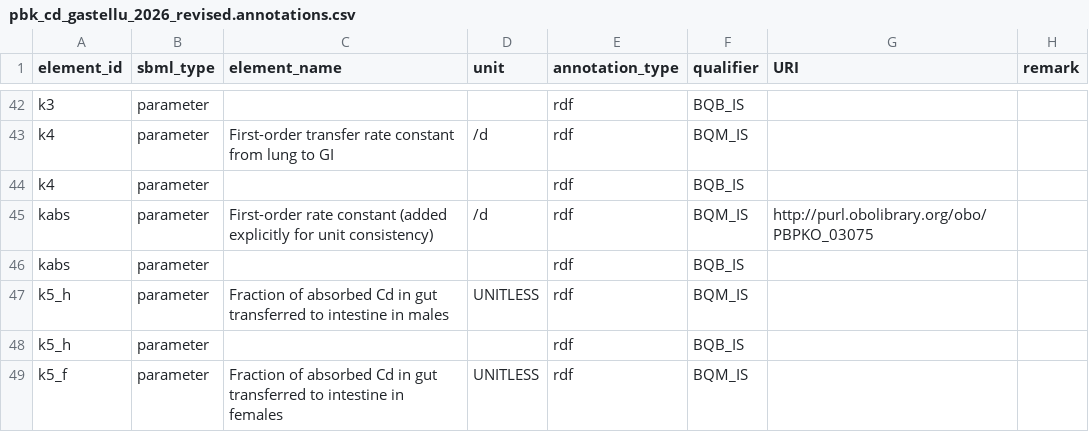
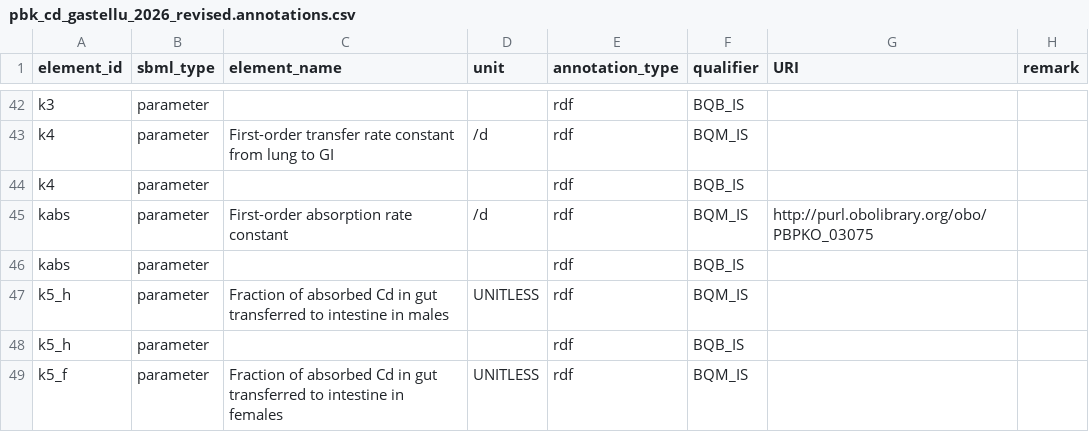
Before and after one commit to fair-pbk/pbk-cd, a CSV file: models/pbk_cd_gastellu_2026_revised/pbk_cd_gastellu_2026_revised.annotations.csv, drawn as a sheet; only a part is shown, gaps mark what is left out.

```diff
--- a/models/pbk_cd_gastellu_2026_revised/pbk_cd_gastellu_2026_revised.annotations.csv
+++ b/models/pbk_cd_gastellu_2026_revised/pbk_cd_gastellu_2026_revised.annotations.csv
@@ -44,3 +44,3 @@ k4,parameter,First-order transfer rate constant from lung to GI,/d,rdf,BQM_IS,,
 k4,parameter,,,rdf,BQB_IS,,
-kabs,parameter,First-order rate constant (added explicitly for unit consistency),/d,rdf,BQM_IS,http://purl.obolibrary.org/obo/PBPKO_03075,
+kabs,parameter,First-order absorption rate constant,/d,rdf,BQM_IS,http://purl.obolibrary.org/obo/PBPKO_03075,
 kabs,parameter,,,rdf,BQB_IS,,
```
Also changed, not shown: 10 other files.
